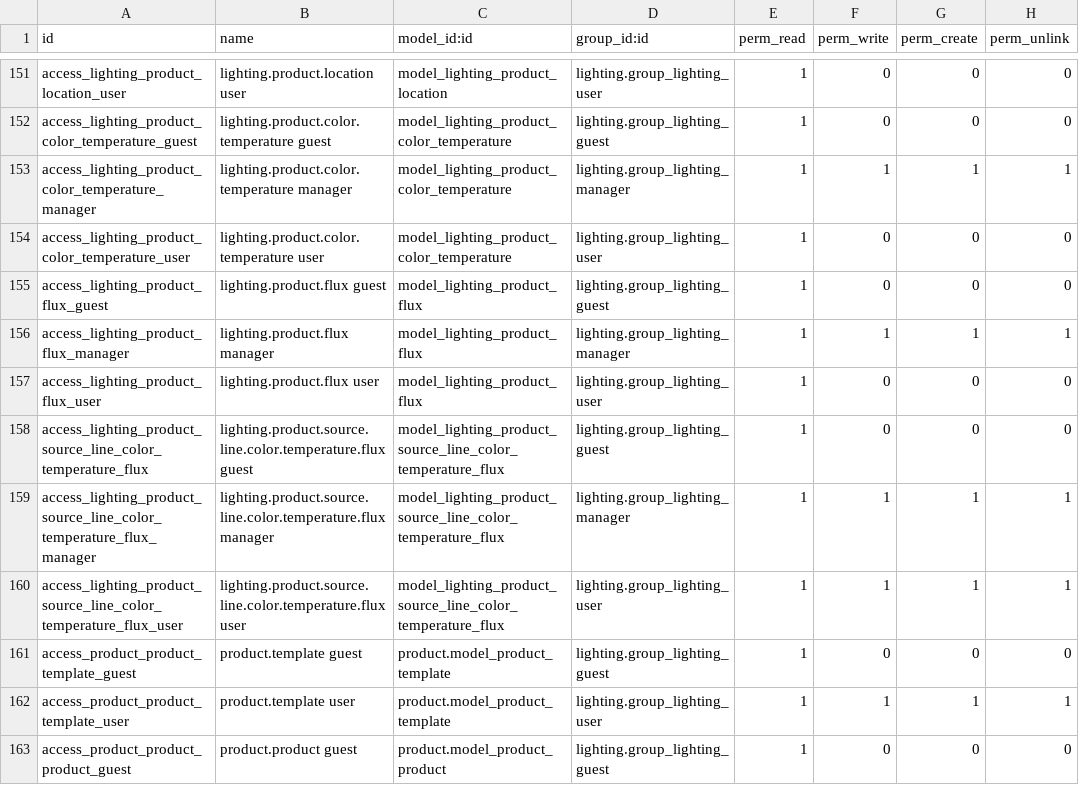
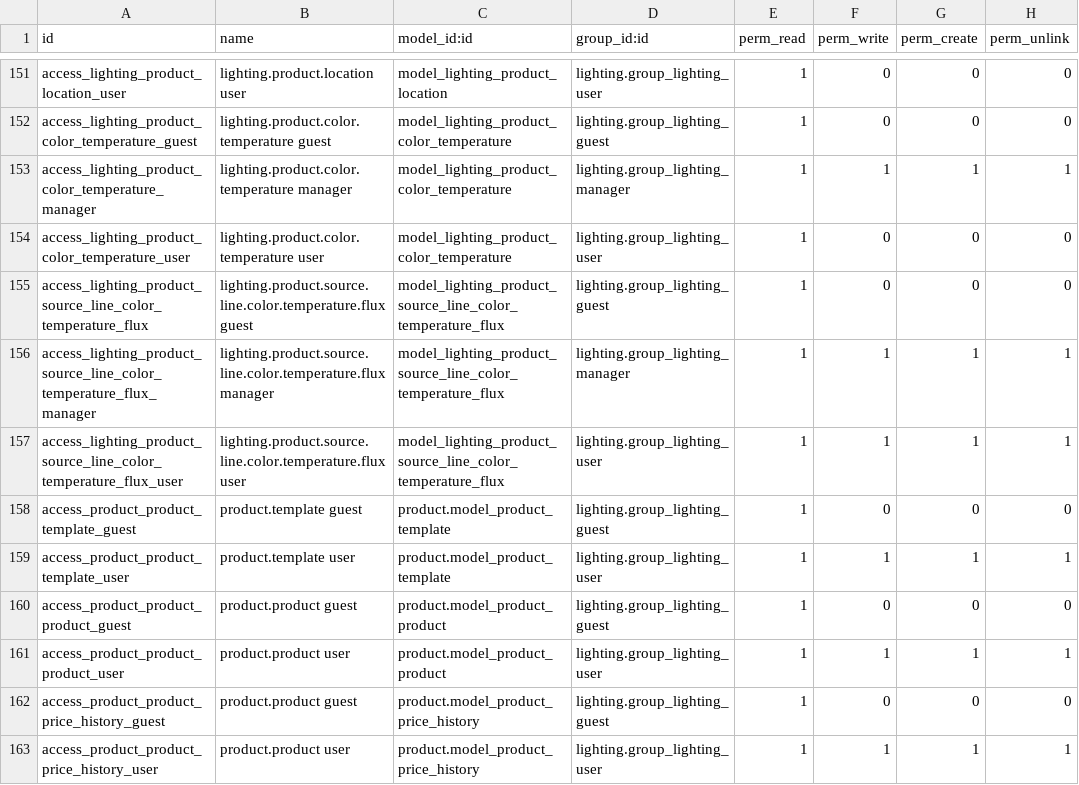
Before and after one commit to nuobit/lighting-vertical, a CSV file: lighting/security/ir.model.access.csv, drawn as a sheet; only a part is shown, gaps mark what is left out; the shorter side is filled out with more unchanged rows; the diff names each change by its address in the sheet, - before the commit and + after, or states it on an @@ line.

Commit message:
[REF] lighting: change flux_id from many2one to float

```diff
--- a/lighting/security/ir.model.access.csv
+++ b/lighting/security/ir.model.access.csv
-row 155: access_lighting_product_flux_guest | lighting.product.flux guest | model_lighting_product_flux | lighting.group_lighting_guest | 1 | 0 | 0 | 0
-row 156: access_lighting_product_flux_manager | lighting.product.flux manager | model_lighting_product_flux | lighting.group_lighting_manager | 1 | 1 | 1 | 1
-row 157: access_lighting_product_flux_user | lighting.product.flux user | model_lighting_product_flux | lighting.group_lighting_user | 1 | 0 | 0 | 0
```
Also changed, not shown: 12 other files.
